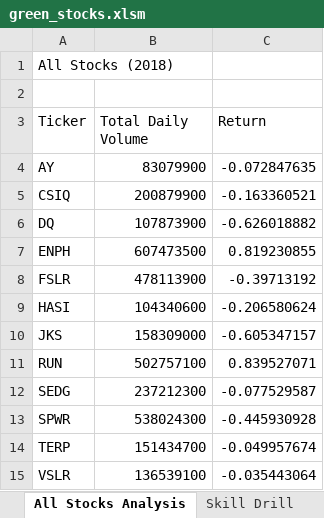
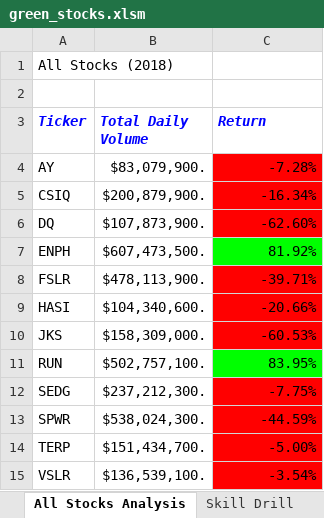
Before and after one commit to dcferg13/stock-analysis, an Excel workbook: green_stocks.xlsm, sheet All Stocks Analysis, drawn as a sheet; values as stored, in another font and other column widths than the file's, no borders; the diff names each change by its address in the sheet, - before the commit and + after, or states it on an @@ line.

Commit message:
Add files via upload
Added color and font changes to All Stock  Analysis. Including, RED if the Return was less than zero and Green if it was more than zero. Changed the font to dollar amounts and percentages.

```diff
--- a/green_stocks.xlsm (sheet All Stocks Analysis)
+++ b/green_stocks.xlsm (sheet All Stocks Analysis)
@@ A3:C3 bold: off → on, italic: off → on, text colour: black → #0000FF @@
-B4 (Total Daily Volume): 83079900
+B4 (Total Daily Volume): $83,079,900.
-C4 (Return): -0.072847635
+C4 (Return): -7.28%
-C4:C6 fill: none
+C4:C6 fill: #FF0000
-B5 (Total Daily Volume): 200879900
+B5 (Total Daily Volume): $200,879,900.
-C5 (Return): -0.163360521
+C5 (Return): -16.34%
-B6 (Total Daily Volume): 107873900
+B6 (Total Daily Volume): $107,873,900.
-C6 (Return): -0.626018882
+C6 (Return): -62.60%
-B7 (Total Daily Volume): 607473500
+B7 (Total Daily Volume): $607,473,500.
-C7 (Return): 0.819230855
+C7 (Return): 81.92%
-C7 fill: none
+C7 fill: #00FF00
-B8 (Total Daily Volume): 478113900
+B8 (Total Daily Volume): $478,113,900.
-C8 (Return): -0.39713192
+C8 (Return): -39.71%
-C8:C10 fill: none
+C8:C10 fill: #FF0000
-B9 (Total Daily Volume): 104340600
+B9 (Total Daily Volume): $104,340,600.
-C9 (Return): -0.206580624
+C9 (Return): -20.66%
-B10 (Total Daily Volume): 158309000
+B10 (Total Daily Volume): $158,309,000.
-C10 (Return): -0.605347157
+C10 (Return): -60.53%
-B11 (Total Daily Volume): 502757100
+B11 (Total Daily Volume): $502,757,100.
-C11 (Return): 0.839527071
+C11 (Return): 83.95%
-C11 fill: none
+C11 fill: #00FF00
-B12 (Total Daily Volume): 237212300
+B12 (Total Daily Volume): $237,212,300.
-C12 (Return): -0.077529587
+C12 (Return): -7.75%
-C12:C15 fill: none
+C12:C15 fill: #FF0000
-B13 (Total Daily Volume): 538024300
+B13 (Total Daily Volume): $538,024,300.
-C13 (Return): -0.445930928
+C13 (Return): -44.59%
-B14 (Total Daily Volume): 151434700
+B14 (Total Daily Volume): $151,434,700.
-C14 (Return): -0.049957674
+C14 (Return): -5.00%
-B15 (Total Daily Volume): 136539100
+B15 (Total Daily Volume): $136,539,100.
-C15 (Return): -0.035443064
+C15 (Return): -3.54%
```
